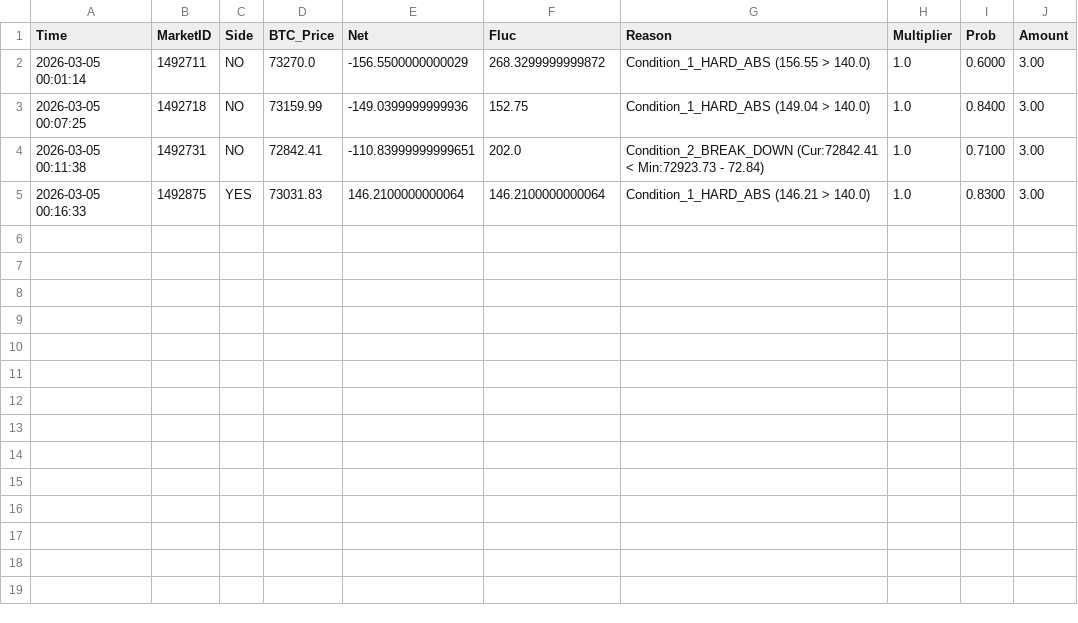
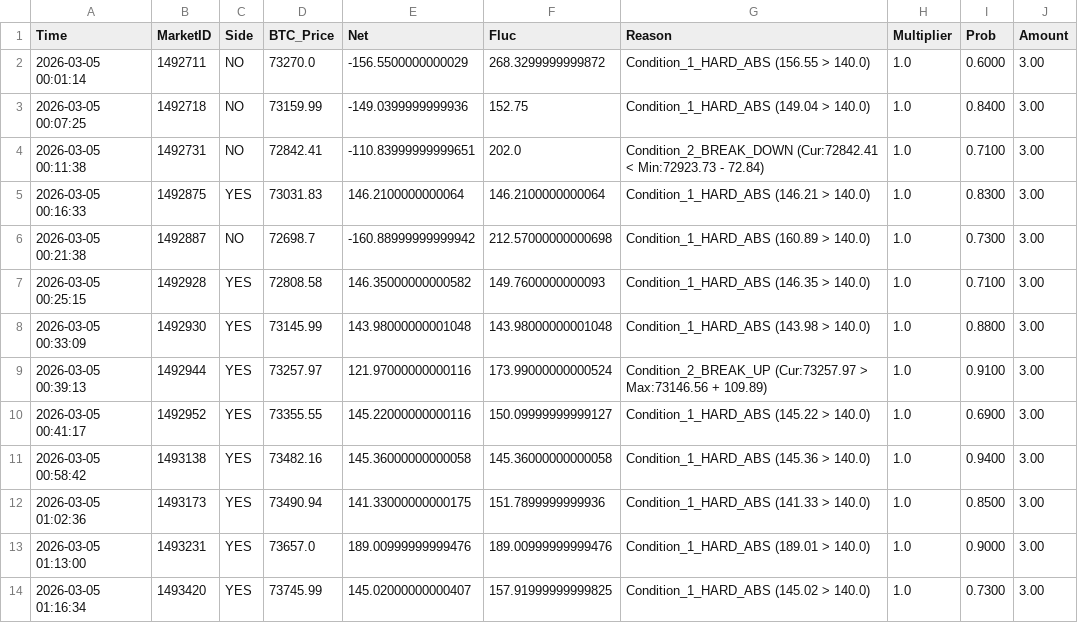
Before and after one commit to 649922737/polymarket, a CSV file: trigger_history_5m_2026-03-05.csv, drawn as a sheet.

```diff
--- a/trigger_history_5m_2026-03-05.csv
+++ b/trigger_history_5m_2026-03-05.csv
@@ -5 +5,10 @@ Time,MarketID,Side,BTC_Price,Net,Fluc,Reason,Multiplier,Prob,Amount
 2026-03-05 00:16:33,1492875,YES,73031.83,146.2100000000064,146.2100000000064,Condition_1_HARD_ABS (146.21 > 140.0),1.0,0.8300,3.00
+2026-03-05 00:21:38,1492887,NO,72698.7,-160.88999999999942,212.57000000000698,Condition_1_HARD_ABS (160.89 > 140.0),1.0,0.7300,3.00
+2026-03-05 00:25:15,1492928,YES,72808.58,146.35000000000582,149.7600000000093,Condition_1_HARD_ABS (146.35 > 140.0),1.0,0.7100,3.00
+2026-03-05 00:33:09,1492930,YES,73145.99,143.98000000001048,143.98000000001048,Condition_1_HARD_ABS (143.98 > 140.0),1.0,0.8800,3.00
+2026-03-05 00:39:13,1492944,YES,73257.97,121.97000000000116,173.99000000000524,Condition_2_BREAK_UP (Cur:73257.97 > Max:73146.56 + 109.89),1.0,0.9100,3.00
+2026-03-05 00:41:17,1492952,YES,73355.55,145.22000000000116,150.09999999999127,Condition_1_HARD_ABS (145.22 > 140.0),1.0,0.6900,3.00
+2026-03-05 00:58:42,1493138,YES,73482.16,145.36000000000058,145.36000000000058,Condition_1_HARD_ABS (145.36 > 140.0),1.0,0.9400,3.00
+2026-03-05 01:02:36,1493173,YES,73490.94,141.33000000000175,151.7899999999936,Condition_1_HARD_ABS (141.33 > 140.0),1.0,0.8500,3.00
+2026-03-05 01:13:00,1493231,YES,73657.0,189.00999999999476,189.00999999999476,Condition_1_HARD_ABS (189.01 > 140.0),1.0,0.9000,3.00
+2026-03-05 01:16:34,1493420,YES,73745.99,145.02000000000407,157.91999999999825,Condition_1_HARD_ABS (145.02 > 140.0),1.0,0.7300,3.00
```
Also changed, not shown: market_cycles_5m_2026-03-05.csv, 6 other files.
